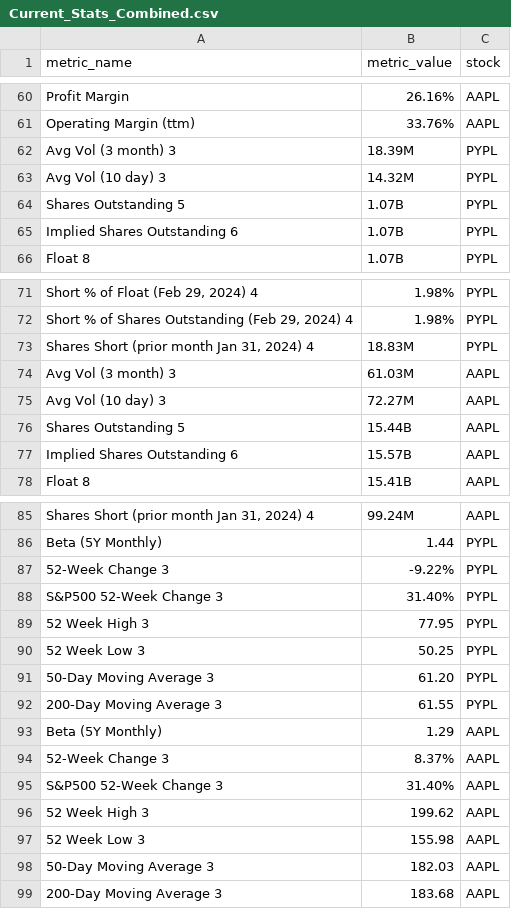
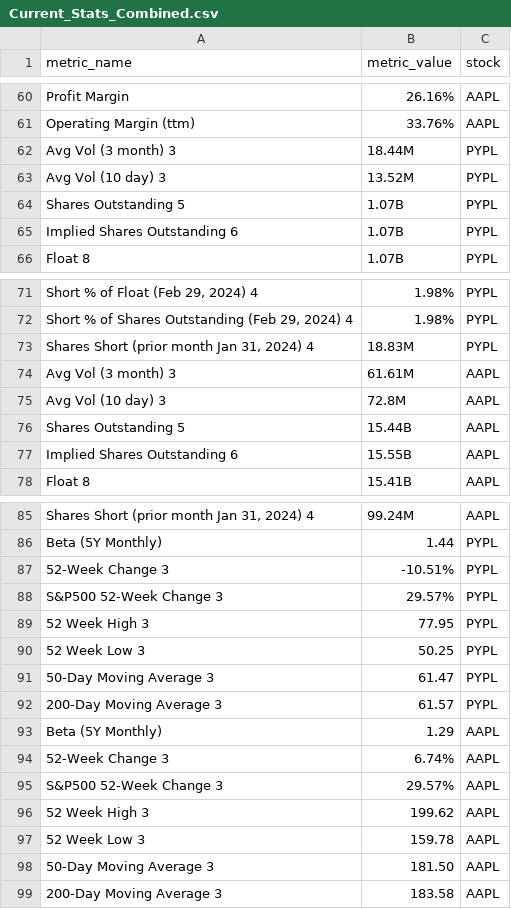
Before and after one commit to tclark9999/scrape_import_stocks, a CSV file: TRANSFORMED/Current_Stats_Combined.csv, drawn as a sheet; only a part is shown, gaps mark what is left out; the diff covers the shown part only.

Commit message:
Adding Date Metrics to Transform File

```diff
--- a/TRANSFORMED/Current_Stats_Combined.csv
+++ b/TRANSFORMED/Current_Stats_Combined.csv
@@ -61,4 +61,4 @@ Profit Margin,26.16%,AAPL
 Operating Margin (ttm),33.76%,AAPL
-Avg Vol (3 month) 3,18.39M,PYPL
-Avg Vol (10 day) 3,14.32M,PYPL
+Avg Vol (3 month) 3,18.44M,PYPL
+Avg Vol (10 day) 3,13.52M,PYPL
 Shares Outstanding 5,1.07B,PYPL
@@ -73,6 +73,6 @@ Float 8,1.07B,PYPL
 "Shares Short (prior month Jan 31, 2024) 4",18.83M,PYPL
-Avg Vol (3 month) 3,61.03M,AAPL
-Avg Vol (10 day) 3,72.27M,AAPL
+Avg Vol (3 month) 3,61.61M,AAPL
+Avg Vol (10 day) 3,72.8M,AAPL
 Shares Outstanding 5,15.44B,AAPL
-Implied Shares Outstanding 6,15.57B,AAPL
+Implied Shares Outstanding 6,15.55B,AAPL
 Float 8,15.41B,AAPL
@@ -86,14 +86,14 @@ Float 8,15.41B,AAPL
 Beta (5Y Monthly),1.44,PYPL
-52-Week Change 3,-9.22%,PYPL
-S&P500 52-Week Change 3,31.40%,PYPL
+52-Week Change 3,-10.51%,PYPL
+S&P500 52-Week Change 3,29.57%,PYPL
 52 Week High 3,77.95,PYPL
 52 Week Low 3,50.25,PYPL
-50-Day Moving Average 3,61.20,PYPL
-200-Day Moving Average 3,61.55,PYPL
+50-Day Moving Average 3,61.47,PYPL
+200-Day Moving Average 3,61.57,PYPL
 Beta (5Y Monthly),1.29,AAPL
-52-Week Change 3,8.37%,AAPL
-S&P500 52-Week Change 3,31.40%,AAPL
+52-Week Change 3,6.74%,AAPL
+S&P500 52-Week Change 3,29.57%,AAPL
 52 Week High 3,199.62,AAPL
-52 Week Low 3,155.98,AAPL
-50-Day Moving Average 3,182.03,AAPL
-200-Day Moving Average 3,183.68,AAPL
+52 Week Low 3,159.78,AAPL
+50-Day Moving Average 3,181.50,AAPL
+200-Day Moving Average 3,183.58,AAPL
```
Also changed, not shown: 2 edited cells elsewhere in this file, 3 other files.
